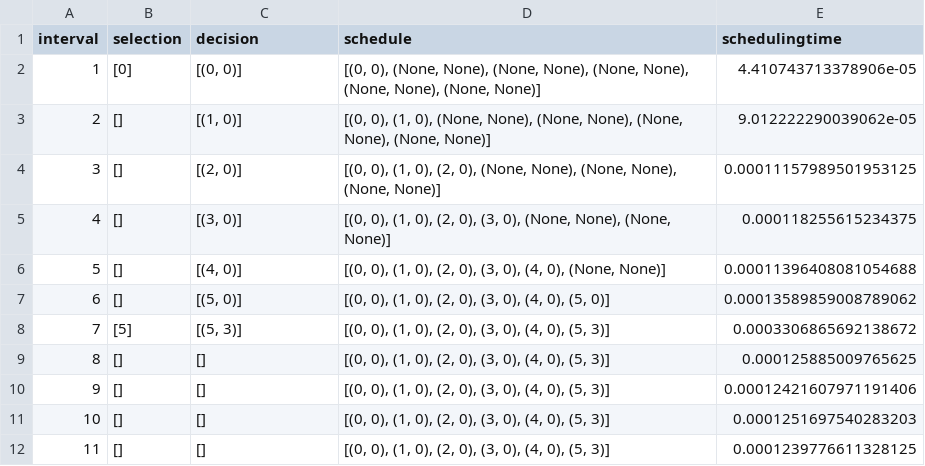
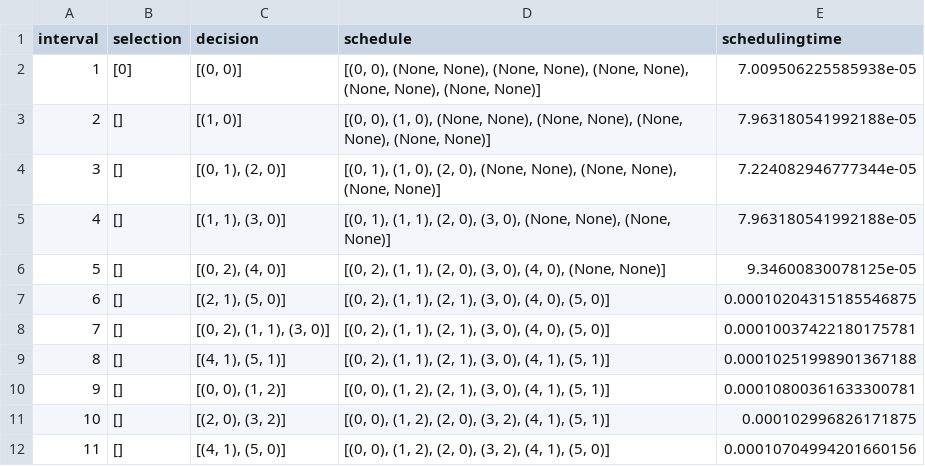
Before and after one commit to brunofaria1322/COSCO, a CSV file: logs/MyFog_MyAzure2019Workload_20_6_6_10000_300_1/schedulerinfo_with_interval.csv, drawn as a sheet; only a part is shown; the diff covers the shown part only.

```diff
--- a/logs/MyFog_MyAzure2019Workload_20_6_6_10000_300_1/schedulerinfo_with_interval.csv
+++ b/logs/MyFog_MyAzure2019Workload_20_6_6_10000_300_1/schedulerinfo_with_interval.csv
@@ -1,12 +1,12 @@
 interval,selection,decision,schedule,schedulingtime
-1,[0],"[(0, 0)]","[(0, 0), (None, None), (None, None), (None, None), (None, None), (None, None)]",4.410743713378906e-05
-2,[],"[(1, 0)]","[(0, 0), (1, 0), (None, None), (None, None), (None, None), (None, None)]",9.012222290039062e-05
-3,[],"[(2, 0)]","[(0, 0), (1, 0), (2, 0), (None, None), (None, None), (None, None)]",0.00011157989501953125
-4,[],"[(3, 0)]","[(0, 0), (1, 0), (2, 0), (3, 0), (None, None), (None, None)]",0.000118255615234375
-5,[],"[(4, 0)]","[(0, 0), (1, 0), (2, 0), (3, 0), (4, 0), (None, None)]",0.00011396408081054688
-6,[],"[(5, 0)]","[(0, 0), (1, 0), (2, 0), (3, 0), (4, 0), (5, 0)]",0.00013589859008789062
-7,[5],"[(5, 3)]","[(0, 0), (1, 0), (2, 0), (3, 0), (4, 0), (5, 3)]",0.0003306865692138672
-8,[],[],"[(0, 0), (1, 0), (2, 0), (3, 0), (4, 0), (5, 3)]",0.000125885009765625
-9,[],[],"[(0, 0), (1, 0), (2, 0), (3, 0), (4, 0), (5, 3)]",0.00012421607971191406
-10,[],[],"[(0, 0), (1, 0), (2, 0), (3, 0), (4, 0), (5, 3)]",0.0001251697540283203
-11,[],[],"[(0, 0), (1, 0), (2, 0), (3, 0), (4, 0), (5, 3)]",0.0001239776611328125
+1,[0],"[(0, 0)]","[(0, 0), (None, None), (None, None), (None, None), (None, None), (None, None)]",7.009506225585938e-05
+2,[],"[(1, 0)]","[(0, 0), (1, 0), (None, None), (None, None), (None, None), (None, None)]",7.963180541992188e-05
+3,[],"[(0, 1), (2, 0)]","[(0, 1), (1, 0), (2, 0), (None, None), (None, None), (None, None)]",7.224082946777344e-05
+4,[],"[(1, 1), (3, 0)]","[(0, 1), (1, 1), (2, 0), (3, 0), (None, None), (None, None)]",7.963180541992188e-05
+5,[],"[(0, 2), (4, 0)]","[(0, 2), (1, 1), (2, 0), (3, 0), (4, 0), (None, None)]",9.34600830078125e-05
+6,[],"[(2, 1), (5, 0)]","[(0, 2), (1, 1), (2, 1), (3, 0), (4, 0), (5, 0)]",0.00010204315185546875
+7,[],"[(0, 2), (1, 1), (3, 0)]","[(0, 2), (1, 1), (2, 1), (3, 0), (4, 0), (5, 0)]",0.00010037422180175781
+8,[],"[(4, 1), (5, 1)]","[(0, 2), (1, 1), (2, 1), (3, 0), (4, 1), (5, 1)]",0.00010251998901367188
+9,[],"[(0, 0), (1, 2)]","[(0, 0), (1, 2), (2, 1), (3, 0), (4, 1), (5, 1)]",0.00010800361633300781
+10,[],"[(2, 0), (3, 2)]","[(0, 0), (1, 2), (2, 0), (3, 2), (4, 1), (5, 1)]",0.000102996826171875
+11,[],"[(4, 1), (5, 0)]","[(0, 0), (1, 2), (2, 0), (3, 2), (4, 1), (5, 0)]",0.00010704994201660156
```
Also changed, not shown: 30 edited cells elsewhere in this file, logs/MyFog_MyAzure2019Workload_20_6_6_10000_300_1/activecontainerinfo_with_interval.csv, logs/MyFog_MyAzure2019Workload_20_6_6_10000_300_1/cpu_apparentips_avgresponsetime_with_interval.csv, 57 other files.
